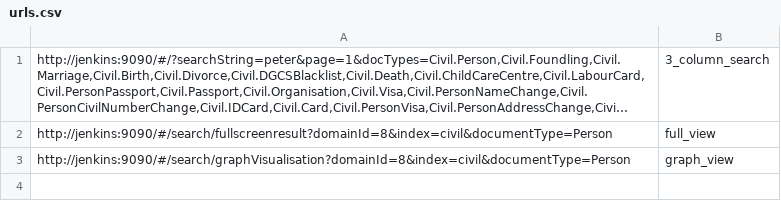
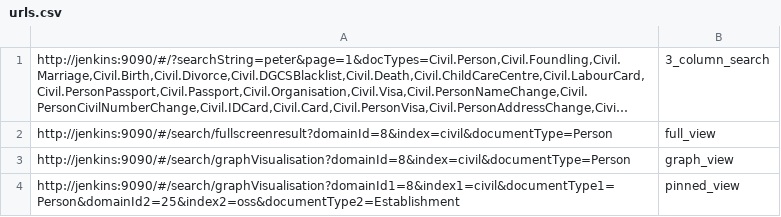
Before and after one commit to T-rav/PhantomJS-UI-Tester, a CSV file: urls.csv, drawn as a sheet; long unchanged cells end in ….

```diff
--- a/urls.csv
+++ b/urls.csv
@@ -3 +3,2 @@ http://jenkins:9090/#/search/fullscreenresult?domainId=8&index=civil&documentTyp
 http://jenkins:9090/#/search/graphVisualisation?domainId=8&index=civil&documentType=Person|graph_view
+http://jenkins:9090/#/search/graphVisualisation?domainId1=8&index1=civil&documentType1=Person&domainId2=25&index2=oss&documentType2=Establishment|pinned_view
```
Also changed, not shown: 2 other files.
